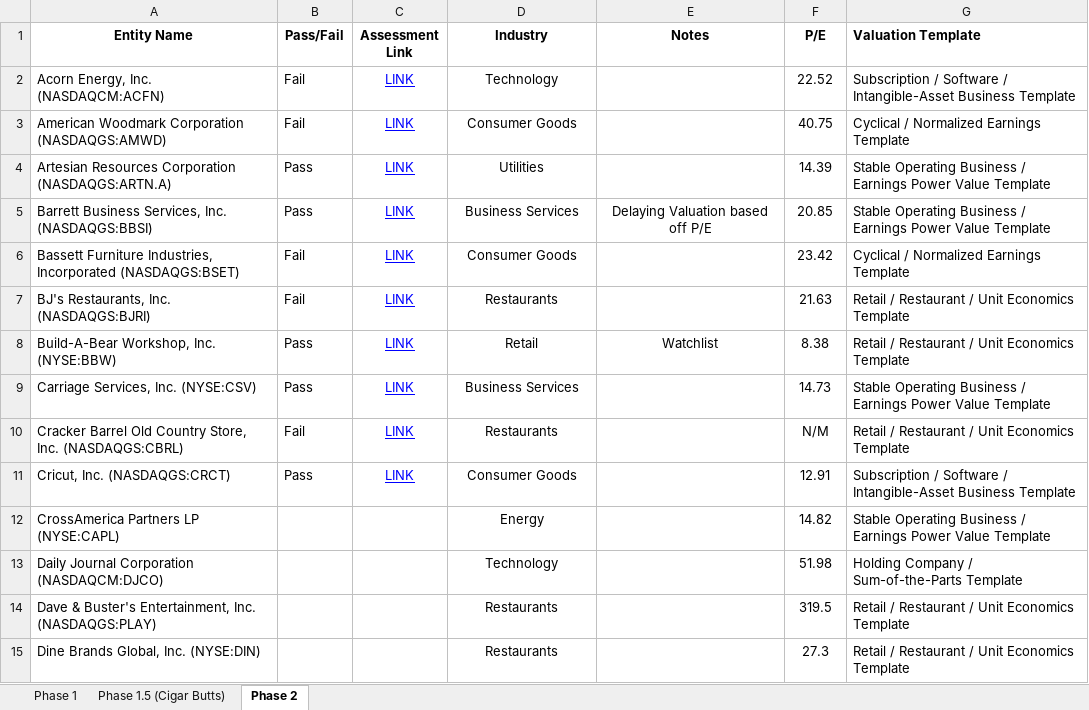
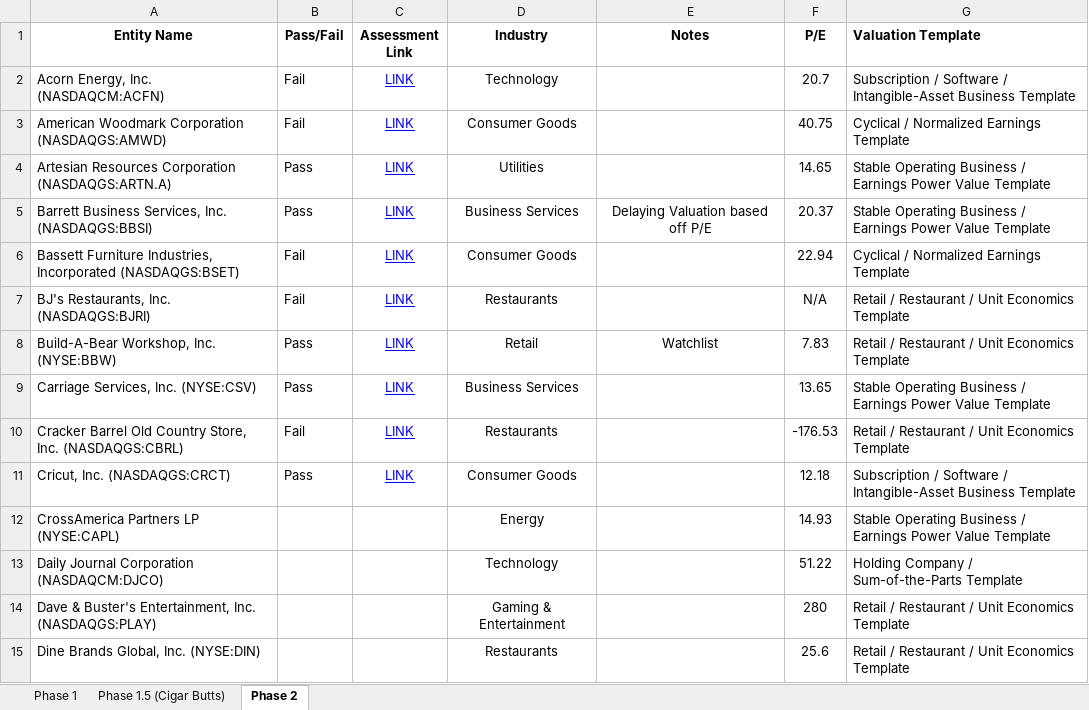
Before and after one commit to enwalker-alt/investment-library, an Excel workbook: public/research/initial-screenings/Initial Screening (Under 1B MC, Over $0 NI).xlsx, sheet Phase 2, drawn as a sheet; only a part is shown; values as stored, in another font and other column widths than the file's, no borders; charts and pictures not drawn; the diff covers the shown part only; the diff names each change by its address in the sheet, - before the commit and + after, or states it on an @@ line.

Commit message:
Update research documents and qualitative assessments

```diff
--- a/public/research/initial-screenings/Initial Screening (Under 1B MC, Over $0 NI).xlsx (sheet Phase 2)
+++ b/public/research/initial-screenings/Initial Screening (Under 1B MC, Over $0 NI).xlsx (sheet Phase 2)
-F2 (P/E): 22.52
+F2 (P/E): 20.7
-F4 (P/E): 14.39
+F4 (P/E): 14.65
-F5 (P/E): 20.85
+F5 (P/E): 20.37
-F6 (P/E): 23.42
+F6 (P/E): 22.94
-F7 (P/E): 21.63
+F7 (P/E): N/A
-F8 (P/E): 8.38
+F8 (P/E): 7.83
-F9 (P/E): 14.73
+F9 (P/E): 13.65
-F10 (P/E): N/M
+F10 (P/E): -176.53
-F11 (P/E): 12.91
+F11 (P/E): 12.18
-F12 (P/E): 14.82
+F12 (P/E): 14.93
-F13 (P/E): 51.98
+F13 (P/E): 51.22
-D14 (Industry): Restaurants
+D14 (Industry): Gaming & Entertainment
-F14 (P/E): 319.5
+F14 (P/E): 280
-F15 (P/E): 27.3
+F15 (P/E): 25.6
```
Also changed, not shown: 66 edited cells elsewhere in this sheet, 4 other files.
